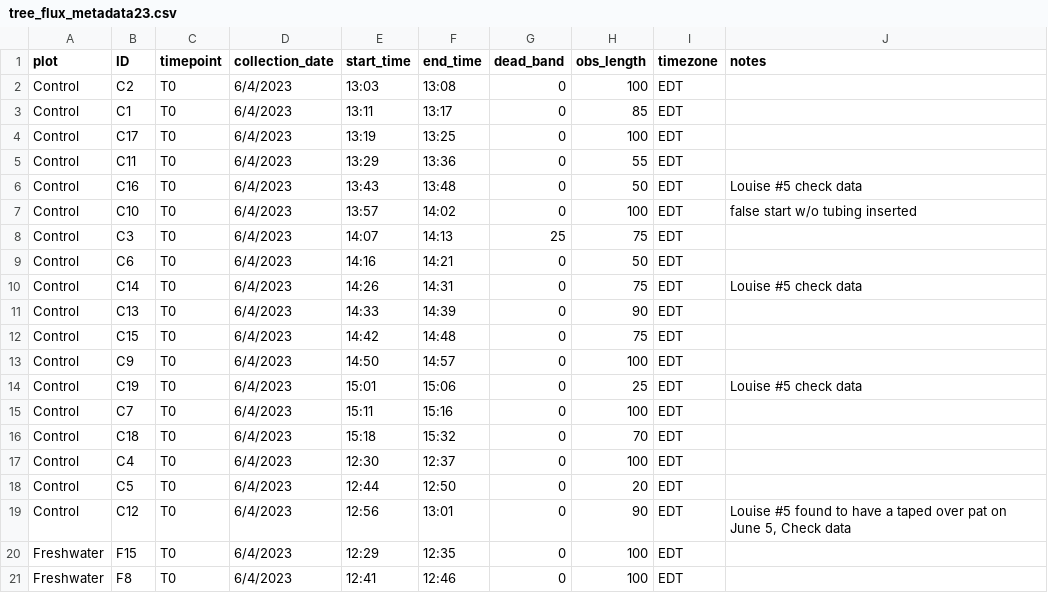
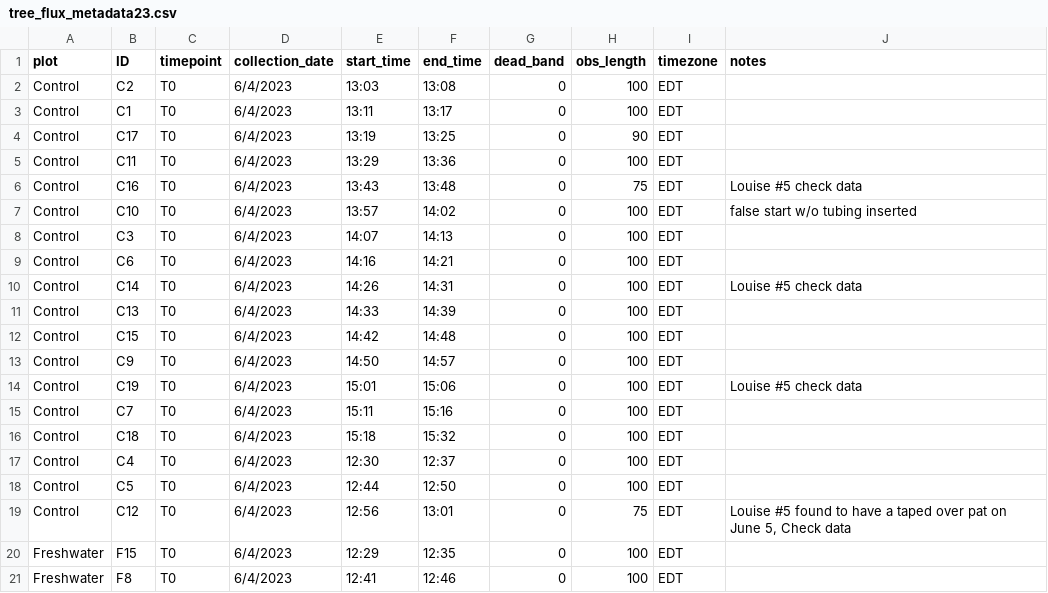
Before and after one commit to COMPASS-DOE/TEMPEST, a CSV file: Data/tree_flux_licor/metadata_excel_files/tree_flux_metadata23.csv, drawn as a sheet; only a part is shown.

```diff
--- a/Data/tree_flux_licor/metadata_excel_files/tree_flux_metadata23.csv
+++ b/Data/tree_flux_licor/metadata_excel_files/tree_flux_metadata23.csv
@@ -2,19 +2,19 @@
 Control,C2,T0,6/4/2023,13:03,13:08,0,100,EDT,
-Control,C1,T0,6/4/2023,13:11,13:17,0,85,EDT,
-Control,C17,T0,6/4/2023,13:19,13:25,0,100,EDT,
-Control,C11,T0,6/4/2023,13:29,13:36,0,55,EDT,
-Control,C16,T0,6/4/2023,13:43,13:48,0,50,EDT,Louise #5 check data
+Control,C1,T0,6/4/2023,13:11,13:17,0,100,EDT,
+Control,C17,T0,6/4/2023,13:19,13:25,0,90,EDT,
+Control,C11,T0,6/4/2023,13:29,13:36,0,100,EDT,
+Control,C16,T0,6/4/2023,13:43,13:48,0,75,EDT,Louise #5 check data
 Control,C10,T0,6/4/2023,13:57,14:02,0,100,EDT,false start w/o tubing inserted
-Control,C3,T0,6/4/2023,14:07,14:13,25,75,EDT,
-Control,C6,T0,6/4/2023,14:16,14:21,0,50,EDT,
-Control,C14,T0,6/4/2023,14:26,14:31,0,75,EDT,Louise #5 check data
-Control,C13,T0,6/4/2023,14:33,14:39,0,90,EDT,
-Control,C15,T0,6/4/2023,14:42,14:48,0,75,EDT,
+Control,C3,T0,6/4/2023,14:07,14:13,0,100,EDT,
+Control,C6,T0,6/4/2023,14:16,14:21,0,100,EDT,
+Control,C14,T0,6/4/2023,14:26,14:31,0,100,EDT,Louise #5 check data
+Control,C13,T0,6/4/2023,14:33,14:39,0,100,EDT,
+Control,C15,T0,6/4/2023,14:42,14:48,0,100,EDT,
 Control,C9,T0,6/4/2023,14:50,14:57,0,100,EDT,
-Control,C19,T0,6/4/2023,15:01,15:06,0,25,EDT,Louise #5 check data
+Control,C19,T0,6/4/2023,15:01,15:06,0,100,EDT,Louise #5 check data
 Control,C7,T0,6/4/2023,15:11,15:16,0,100,EDT,
-Control,C18,T0,6/4/2023,15:18,15:32,0,70,EDT,
+Control,C18,T0,6/4/2023,15:18,15:32,0,100,EDT,
 Control,C4,T0,6/4/2023,12:30,12:37,0,100,EDT,
-Control,C5,T0,6/4/2023,12:44,12:50,0,20,EDT,
-Control,C12,T0,6/4/2023,12:56,13:01,0,90,EDT,"Louise #5 found to have a taped over pat on June 5, Check data"
+Control,C5,T0,6/4/2023,12:44,12:50,0,100,EDT,
+Control,C12,T0,6/4/2023,12:56,13:01,0,75,EDT,"Louise #5 found to have a taped over pat on June 5, Check data"
 Freshwater,F15,T0,6/4/2023,12:29,12:35,0,100,EDT,
```
Also changed, not shown: Data/tree_flux_licor/treeflux-processing-info.csv, 1 other file.
